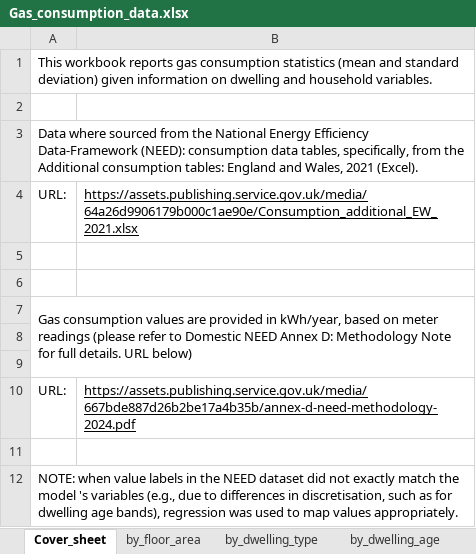
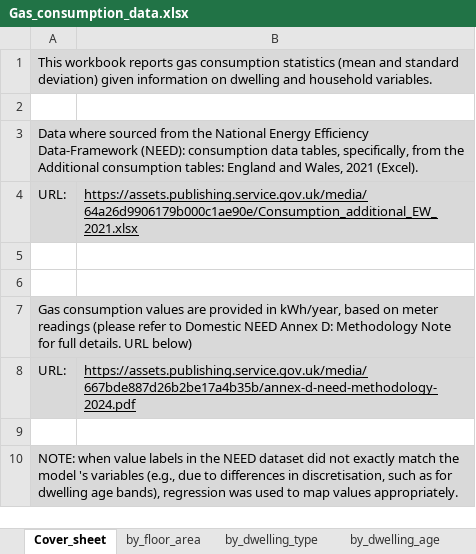
Before and after one commit to bernardinodamico/Households_energy_wellbeing, an Excel workbook: DATA/RAW/Gas_consumption_data.xlsx, sheet Cover_sheet, drawn as a sheet; values as stored, in another font and other column widths than the file's, no borders; removed rows and columns are numbered as before the commit, all else as after; the diff names each change by its address in the sheet, - before the commit and + after, or states it on an @@ line.

```diff
--- a/DATA/RAW/Gas_consumption_data.xlsx (sheet Cover_sheet)
+++ b/DATA/RAW/Gas_consumption_data.xlsx (sheet Cover_sheet)
-A1:B1 fill: none
+A1:B1 fill: #D9D9D9
-A3:B4 fill: none
+A3:B4 fill: #D9D9D9
-A7:B7 fill: none
+A7:B7 fill: #D9D9D9
-row 8: (empty)
-row 9: (empty)
-A8:B8 fill: none
+A8:B8 fill: #D9D9D9
-A10:B10 fill: none
+A10:B10 fill: #D9D9D9
```
Also changed, not shown: sheet by_dwelling_type, sheet by_dwelling_age, 3 other files.
